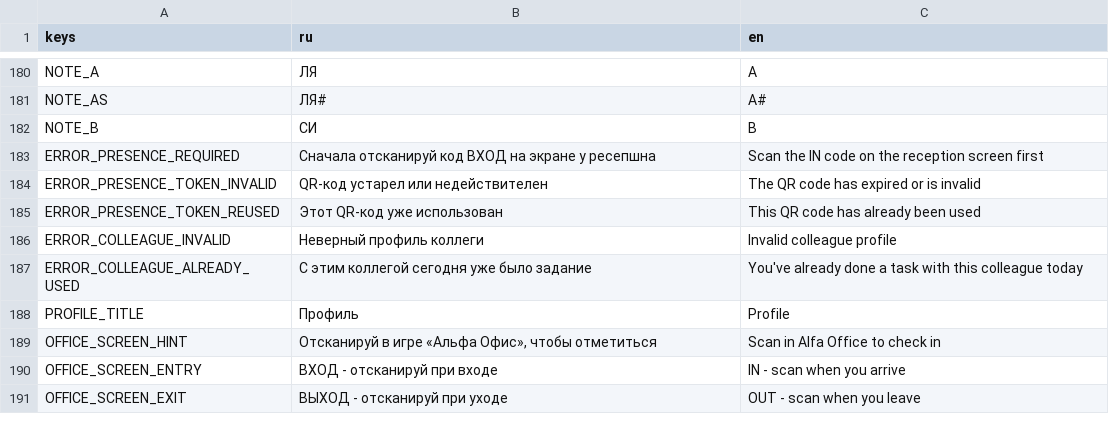
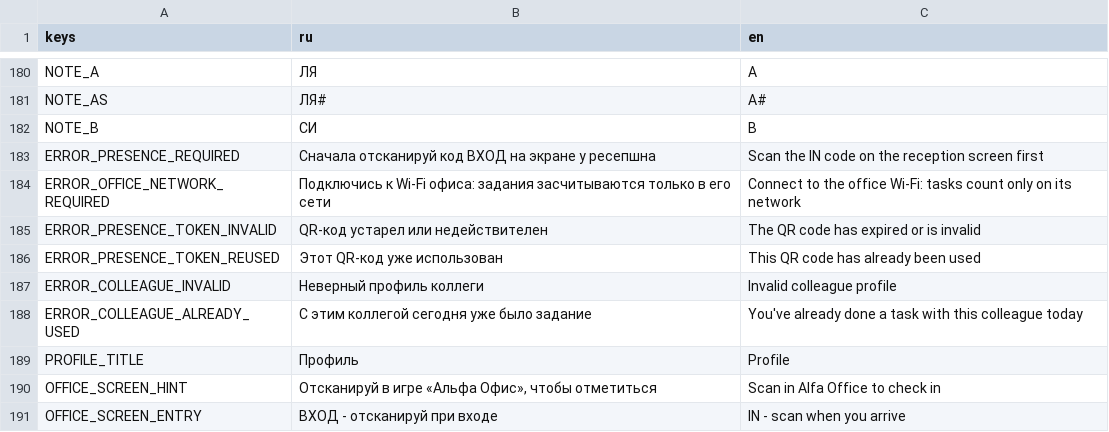
Before and after one commit to dsixsixsix/ar-office-game-alphabank, a CSV file: client/localization/strings.csv, drawn as a sheet; only a part is shown, gaps mark what is left out; the shorter side is filled out with more unchanged rows.

Commit message:
feat(server): require the office network for presence
Office entry, tasks, room codes and colleague picks now count only from
addresses listed in OFFICE_NETWORKS (CIDR prefixes or single IPs). Other
requests get office_network_required and land in the suspicious log,
which now records the client IP. An empty list turns the check off.

```diff
--- a/client/localization/strings.csv
+++ b/client/localization/strings.csv
@@ -183,2 +183,3 @@ NOTE_B,СИ,B
 ERROR_PRESENCE_REQUIRED,Сначала отсканируй код ВХОД на экране у ресепшна,Scan the IN code on the reception screen first
+ERROR_OFFICE_NETWORK_REQUIRED,Подключись к Wi-Fi офиса: задания засчитываются только в его сети,Connect to the office Wi-Fi: tasks count only on its network
 ERROR_PRESENCE_TOKEN_INVALID,QR-код устарел или недействителен,The QR code has expired or is invalid
```
Also changed, not shown: 12 other files.
